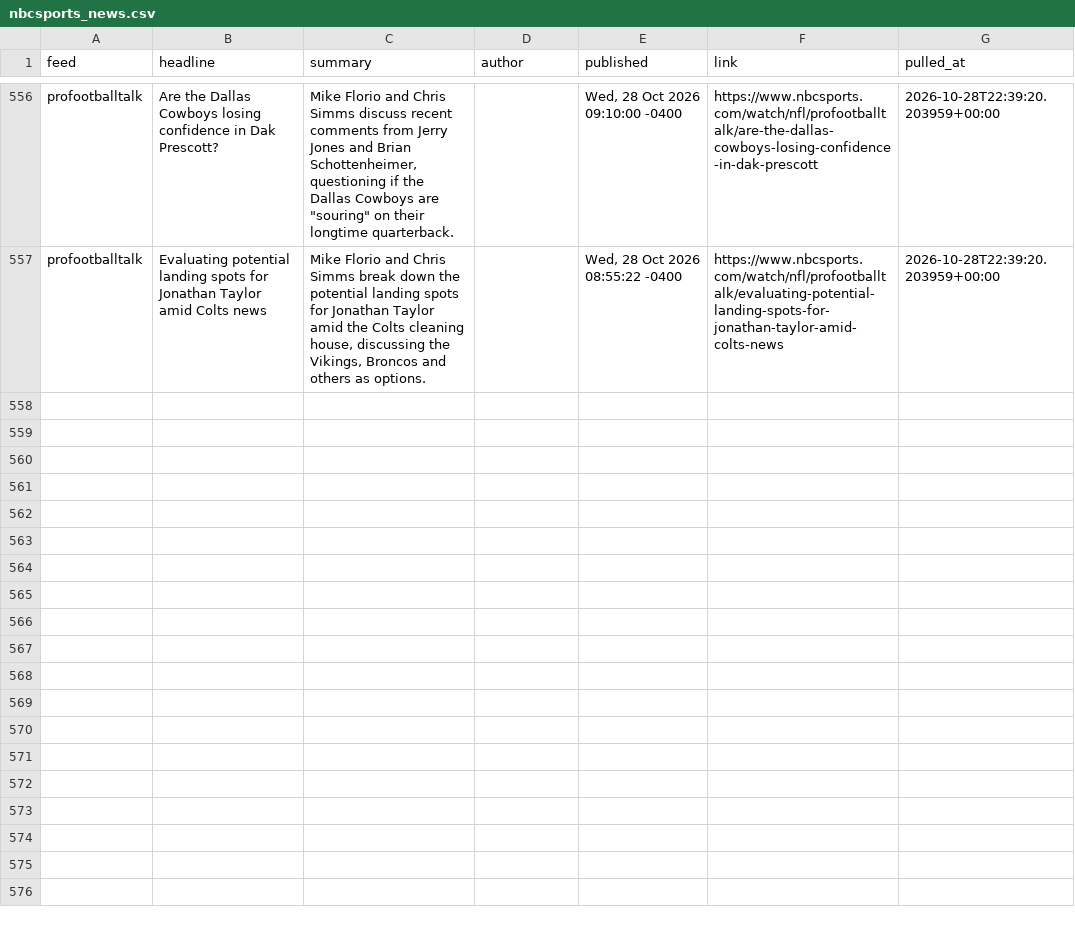
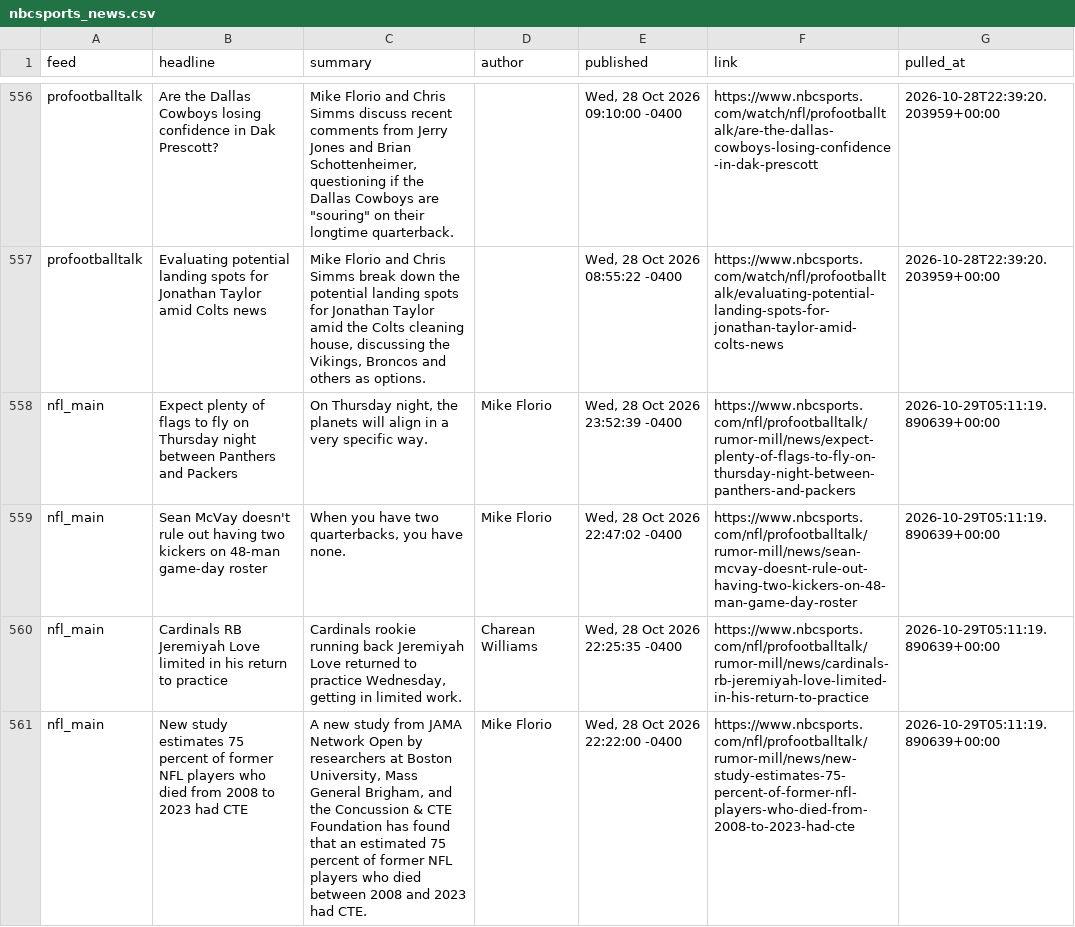
Before and after one commit to alexanderseaney-sketch/ParlayModel, a CSV file: data/raw/nbcsports_news.csv, drawn as a sheet; only a part is shown, gaps mark what is left out.

```diff
--- a/data/raw/nbcsports_news.csv
+++ b/data/raw/nbcsports_news.csv
@@ -557 +557,5 @@ profootballtalk,Are the Dallas Cowboys losing confidence in Dak Prescott?,"Mike
 profootballtalk,Evaluating potential landing spots for Jonathan Taylor amid Colts news,"Mike Florio and Chris Simms break down the potential landing spots for Jonathan Taylor amid the Colts cleaning house, discussing the Vikings, Broncos and others as options.",,"Wed, 28 Oct 2026 08:55:22 -0400",https://www.nbcsports.com/watch/nfl/profootballtalk/evaluating-potential-landing-spots-for-jonathan-taylor-amid-colts-news,2026-10-28T22:39:20.203959+00:00
+nfl_main,Expect plenty of flags to fly on Thursday night between Panthers and Packers,"On Thursday night, the planets will align in a very specific way.",Mike Florio,"Wed, 28 Oct 2026 23:52:39 -0400",https://www.nbcsports.com/nfl/profootballtalk/rumor-mill/news/expect-plenty-of-flags-to-fly-on-thursday-night-between-panthers-and-packers,2026-10-29T05:11:19.890639+00:00
+nfl_main,Sean McVay doesn't rule out having two kickers on 48-man game-day roster,"When you have two quarterbacks, you have none.",Mike Florio,"Wed, 28 Oct 2026 22:47:02 -0400",https://www.nbcsports.com/nfl/profootballtalk/rumor-mill/news/sean-mcvay-doesnt-rule-out-having-two-kickers-on-48-man-game-day-roster,2026-10-29T05:11:19.890639+00:00
+nfl_main,Cardinals RB Jeremiyah Love limited in his return to practice,"Cardinals rookie running back Jeremiyah Love returned to practice Wednesday, getting in limited work.",Charean Williams,"Wed, 28 Oct 2026 22:25:35 -0400",https://www.nbcsports.com/nfl/profootballtalk/rumor-mill/news/cardinals-rb-jeremiyah-love-limited-in-his-return-to-practice,2026-10-29T05:11:19.890639+00:00
+nfl_main,New study estimates 75 percent of former NFL players who died from 2008 to 2023 had CTE,"A new study from JAMA Network Open by researchers at Boston University, Mass General Brigham, and the Concussion & CTE Foundation has found that an estimated 75 percent of former NFL players who died between 2008 and 2023 had CTE.",Mike Florio,"Wed, 28 Oct 2026 22:22:00 -0400",https://www.nbcsports.com/nfl/profootballtalk/rumor-mill/news/new-study-estimates-75-percent-of-former-nfl-players-who-died-from-2008-to-2023-had-cte,2026-10-29T05:11:19.890639+00:00
```
Also changed, not shown: data/raw/coaching_staff.csv, data/raw/footballguys_depth.csv, 8 other files.
